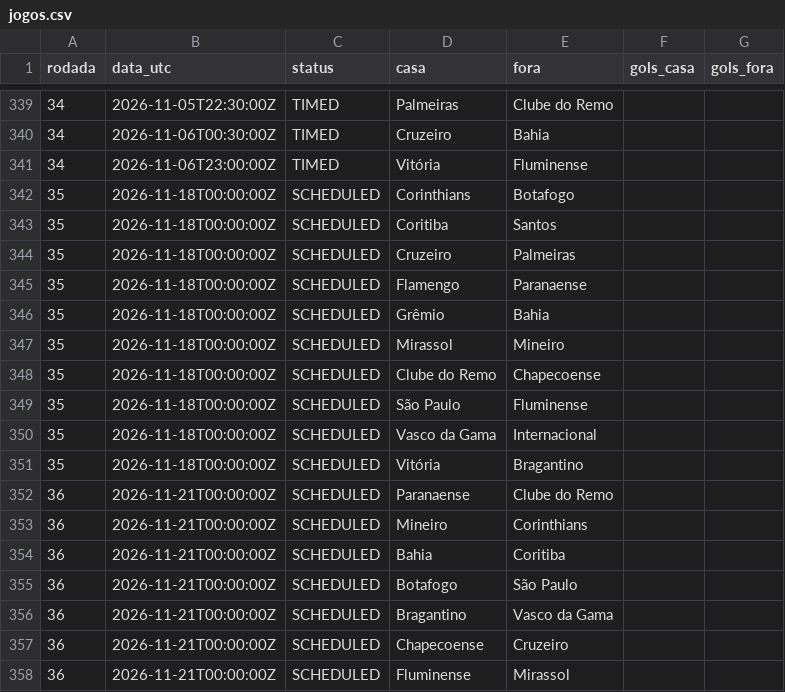
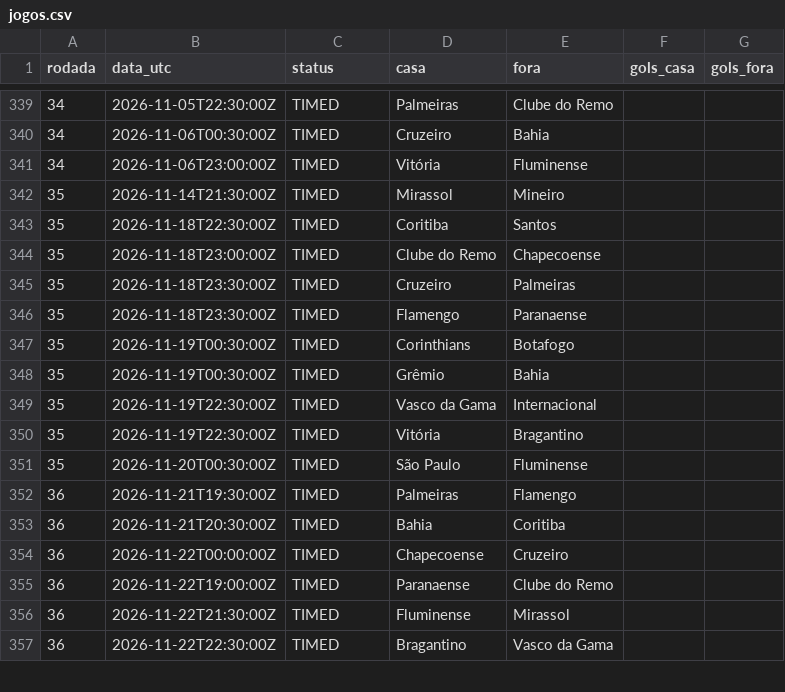
Before and after one commit to saulo445/brasileirao-tracker, a CSV file: data/jogos.csv, drawn as a sheet; only a part is shown, gaps mark what is left out; the diff covers the shown part only.

```diff
--- a/data/jogos.csv
+++ b/data/jogos.csv
@@ -341,18 +341,17 @@ rodada,data_utc,status,casa,fora,gols_casa,gols_fora
 34,2026-11-06T23:00:00Z,TIMED,Vitória,Fluminense,,
-35,2026-11-18T00:00:00Z,SCHEDULED,Corinthians,Botafogo,,
-35,2026-11-18T00:00:00Z,SCHEDULED,Coritiba,Santos,,
-35,2026-11-18T00:00:00Z,SCHEDULED,Cruzeiro,Palmeiras,,
-35,2026-11-18T00:00:00Z,SCHEDULED,Flamengo,Paranaense,,
-35,2026-11-18T00:00:00Z,SCHEDULED,Grêmio,Bahia,,
-35,2026-11-18T00:00:00Z,SCHEDULED,Mirassol,Mineiro,,
-35,2026-11-18T00:00:00Z,SCHEDULED,Clube do Remo,Chapecoense,,
-35,2026-11-18T00:00:00Z,SCHEDULED,São Paulo,Fluminense,,
-35,2026-11-18T00:00:00Z,SCHEDULED,Vasco da Gama,Internacional,,
-35,2026-11-18T00:00:00Z,SCHEDULED,Vitória,Bragantino,,
-36,2026-11-21T00:00:00Z,SCHEDULED,Paranaense,Clube do Remo,,
-36,2026-11-21T00:00:00Z,SCHEDULED,Mineiro,Corinthians,,
-36,2026-11-21T00:00:00Z,SCHEDULED,Bahia,Coritiba,,
-36,2026-11-21T00:00:00Z,SCHEDULED,Botafogo,São Paulo,,
-36,2026-11-21T00:00:00Z,SCHEDULED,Bragantino,Vasco da Gama,,
-36,2026-11-21T00:00:00Z,SCHEDULED,Chapecoense,Cruzeiro,,
-36,2026-11-21T00:00:00Z,SCHEDULED,Fluminense,Mirassol,,
+35,2026-11-14T21:30:00Z,TIMED,Mirassol,Mineiro,,
+35,2026-11-18T22:30:00Z,TIMED,Coritiba,Santos,,
+35,2026-11-18T23:00:00Z,TIMED,Clube do Remo,Chapecoense,,
+35,2026-11-18T23:30:00Z,TIMED,Cruzeiro,Palmeiras,,
+35,2026-11-18T23:30:00Z,TIMED,Flamengo,Paranaense,,
+35,2026-11-19T00:30:00Z,TIMED,Corinthians,Botafogo,,
+35,2026-11-19T00:30:00Z,TIMED,Grêmio,Bahia,,
+35,2026-11-19T22:30:00Z,TIMED,Vasco da Gama,Internacional,,
+35,2026-11-19T22:30:00Z,TIMED,Vitória,Bragantino,,
+35,2026-11-20T00:30:00Z,TIMED,São Paulo,Fluminense,,
+36,2026-11-21T19:30:00Z,TIMED,Palmeiras,Flamengo,,
+36,2026-11-21T20:30:00Z,TIMED,Bahia,Coritiba,,
+36,2026-11-22T00:00:00Z,TIMED,Chapecoense,Cruzeiro,,
+36,2026-11-22T19:00:00Z,TIMED,Paranaense,Clube do Remo,,
+36,2026-11-22T21:30:00Z,TIMED,Fluminense,Mirassol,,
+36,2026-11-22T22:30:00Z,TIMED,Bragantino,Vasco da Gama,,
```
Also changed, not shown: 1 added row and 17 edited cells elsewhere in this file, data/historico_probabilidades.csv, 2 other files.
